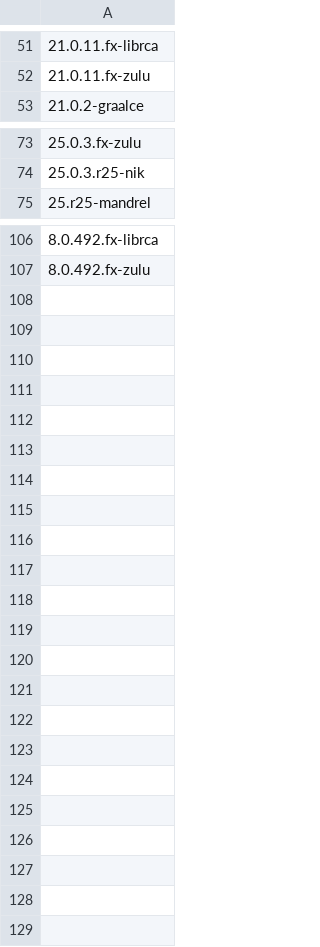
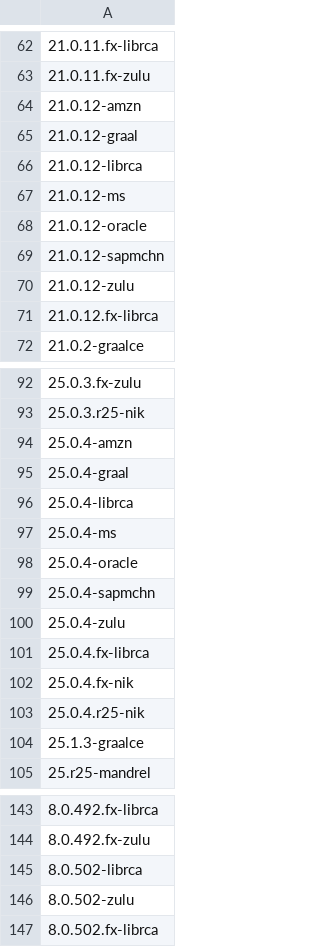
Before and after one commit to openrewrite/rewrite-migrate-java, a CSV file: src/main/resources/sdkman-java.csv, drawn as a sheet; only a part is shown, gaps mark what is left out; the diff covers the shown part only.

```diff
--- a/src/main/resources/sdkman-java.csv
+++ b/src/main/resources/sdkman-java.csv
@@ -52,2 +63,10 @@
 21.0.11.fx-zulu
+21.0.12-amzn
+21.0.12-graal
+21.0.12-librca
+21.0.12-ms
+21.0.12-oracle
+21.0.12-sapmchn
+21.0.12-zulu
+21.0.12.fx-librca
 21.0.2-graalce
@@ -74,2 +93,13 @@
 25.0.3.r25-nik
+25.0.4-amzn
+25.0.4-graal
+25.0.4-librca
+25.0.4-ms
+25.0.4-oracle
+25.0.4-sapmchn
+25.0.4-zulu
+25.0.4.fx-librca
+25.0.4.fx-nik
+25.0.4.r25-nik
+25.1.3-graalce
 25.r25-mandrel
@@ -107 +144,4 @@
 8.0.492.fx-zulu
+8.0.502-librca
+8.0.502-zulu
+8.0.502.fx-librca
```
Also changed, not shown: 18 added rows elsewhere in this file.
